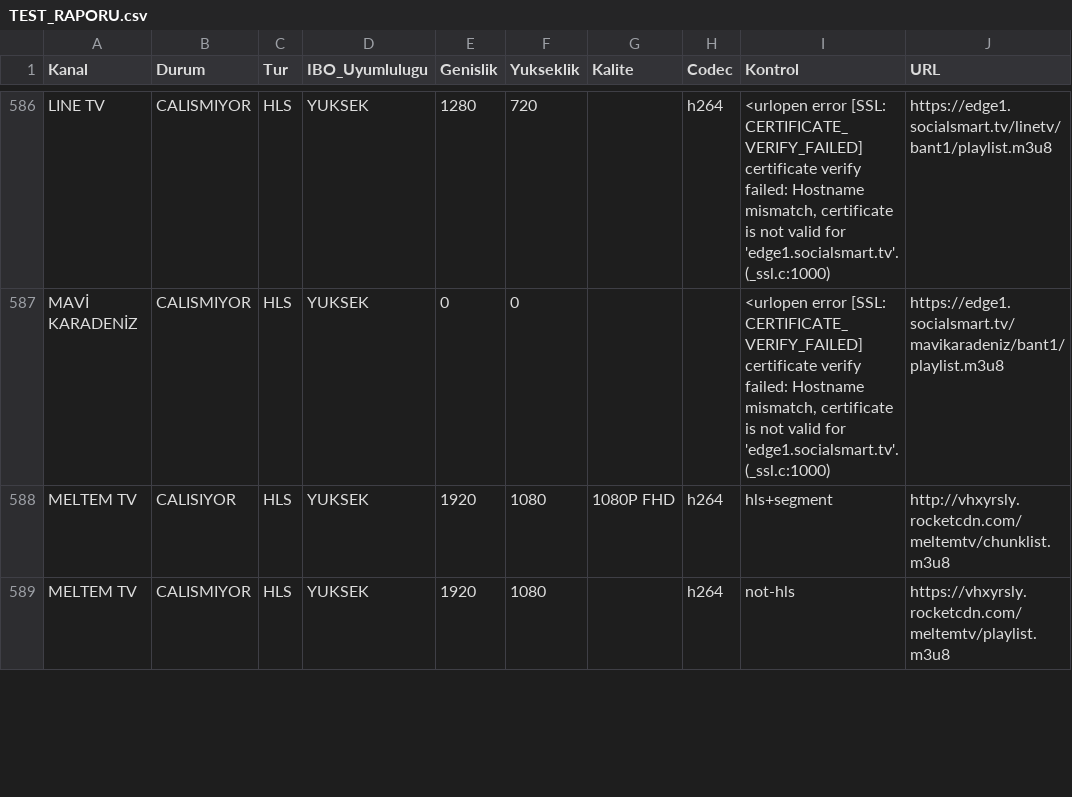
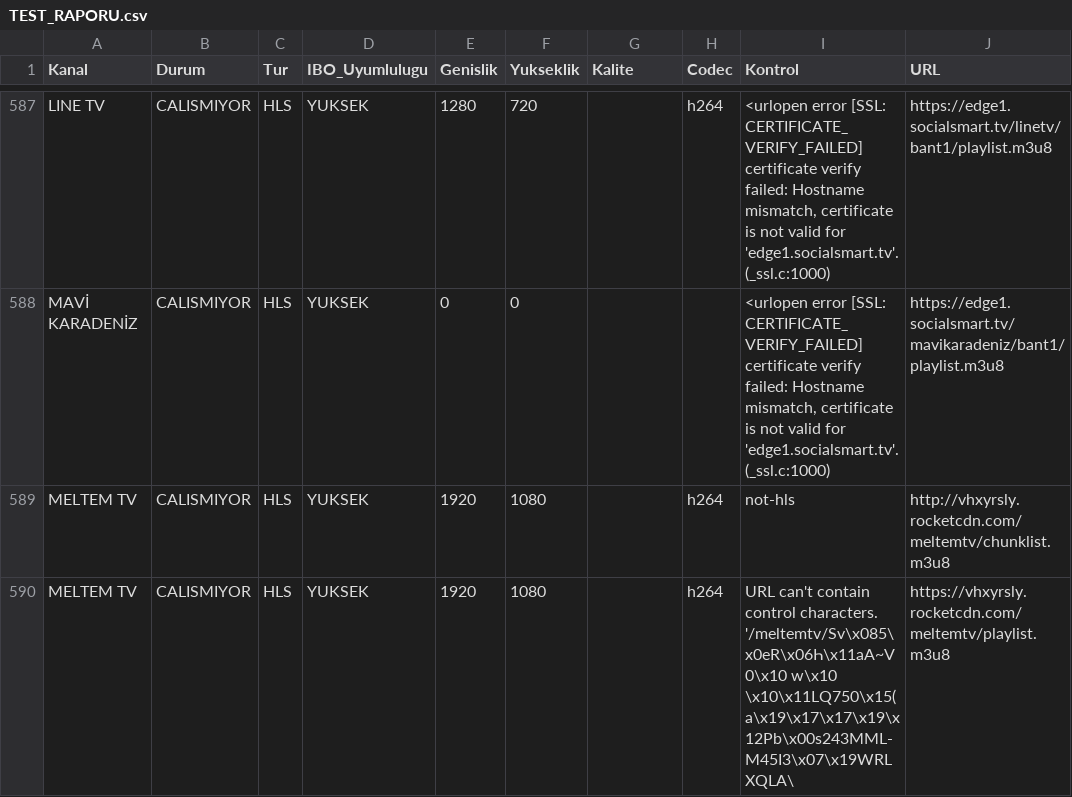
Before and after one commit to Madsc55/madsc-tv, a CSV file: TEST_RAPORU.csv, drawn as a sheet; only a part is shown, gaps mark what is left out; the diff covers the shown part only.

```diff
--- a/TEST_RAPORU.csv
+++ b/TEST_RAPORU.csv
@@ -587,3 +588,3 @@ LINE TV,CALISMIYOR,HLS,YUKSEK,1280,720,,h264,"<urlopen error [SSL: CERTIFICATE_V
 MAVİ KARADENİZ,CALISMIYOR,HLS,YUKSEK,0,0,,,"<urlopen error [SSL: CERTIFICATE_VERIFY_FAILED] certificate verify failed: Hostname mismatch, certificate is not valid for 'edge1.socialsmart.tv'. (_ssl.c:1000)",https://edge1.socialsmart.tv/mavikaradeniz/bant1/playlist.m3u8
-MELTEM TV,CALISIYOR,HLS,YUKSEK,1920,1080,1080P FHD,h264,hls+segment,http://vhxyrsly.rocketcdn.com/meltemtv/chunklist.m3u8
-MELTEM TV,CALISMIYOR,HLS,YUKSEK,1920,1080,,h264,not-hls,https://vhxyrsly.rocketcdn.com/meltemtv/playlist.m3u8
+MELTEM TV,CALISMIYOR,HLS,YUKSEK,1920,1080,,h264,not-hls,http://vhxyrsly.rocketcdn.com/meltemtv/chunklist.m3u8
+MELTEM TV,CALISMIYOR,HLS,YUKSEK,1920,1080,,h264,URL can't contain control characters. '/meltemtv/Sv\x085\x0eR\x06Һ\x11aA~V0\x10 w\x10 \x10\x11LQ750\x15(a\x19\x17\x17\x19\x12Pb\x00s243MML-M45I3\x07\x19WRLXQLA\,https://vhxyrsly.rocketcdn.com/meltemtv/playlist.m3u8
```
Also changed, not shown: 2 added rows, 1 removed row and 83 edited cells elsewhere in this file, 2 other files.
